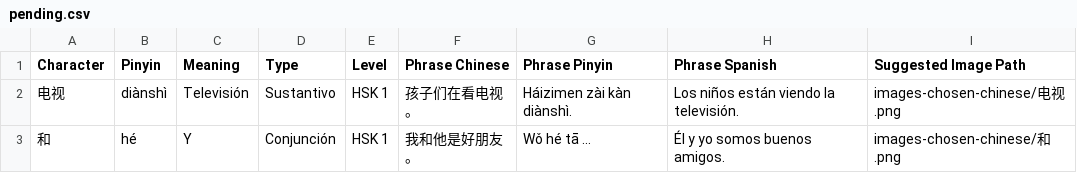
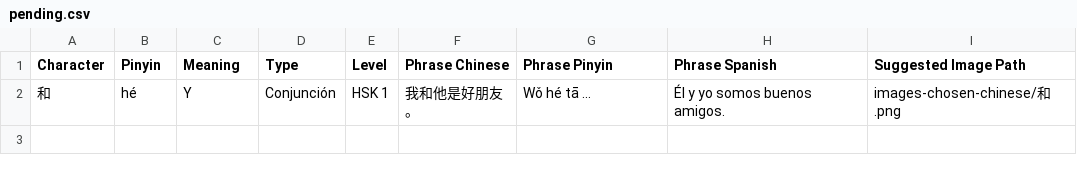
Before and after one commit to GabrielRullan/nihongo, a CSV file: cards_printable_chinese/pending.csv, drawn as a sheet.

Commit message:
finalize Chinese flashcards

```diff
--- a/cards_printable_chinese/pending.csv
+++ b/cards_printable_chinese/pending.csv
@@ -1,3 +1,2 @@
 Character,Pinyin,Meaning,Type,Level,Phrase Chinese,Phrase Pinyin,Phrase Spanish,Suggested Image Path
-电视,diànshì,Televisión,Sustantivo,HSK 1,孩子们在看电视。,Háizimen zài kàn diànshì.,Los niños están viendo la televisión.,images-chosen-chinese/电视.png
 和,hé,Y,Conjunción,HSK 1,我和他是好朋友。,Wǒ hé tā ...,Él y yo somos buenos amigos.,images-chosen-chinese/和.png
```
Also changed, not shown: 4 other files.
